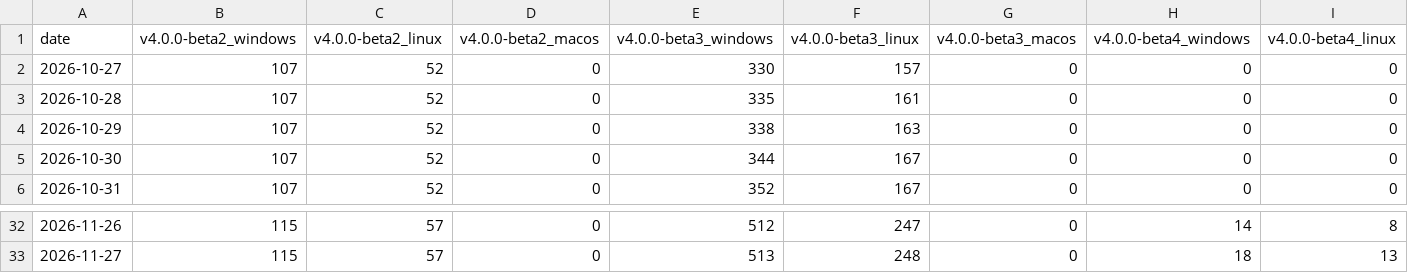
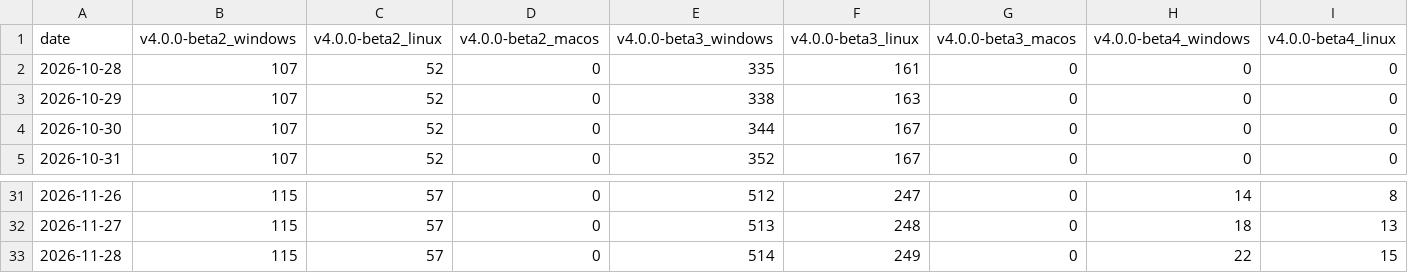
Before and after one commit to redasm-dev/web, a CSV file: downloads.csv, drawn as a sheet; only a part is shown, gaps mark what is left out; removed rows and columns are numbered as before the commit, all else as after; rows hold the shown columns only; the diff names each change by its address in the sheet, - before the commit and + after, or states it on an @@ line.

```diff
--- a/downloads.csv
+++ b/downloads.csv
-row 2: 2026-10-27 | 107 | 52 | 0 | 330 | 157 | 0 | 0 | 0
+row 33: 2026-11-28 | 115 | 57 | 0 | 514 | 249 | 0 | 22 | 15
```
Also changed, not shown: 7 other files.
